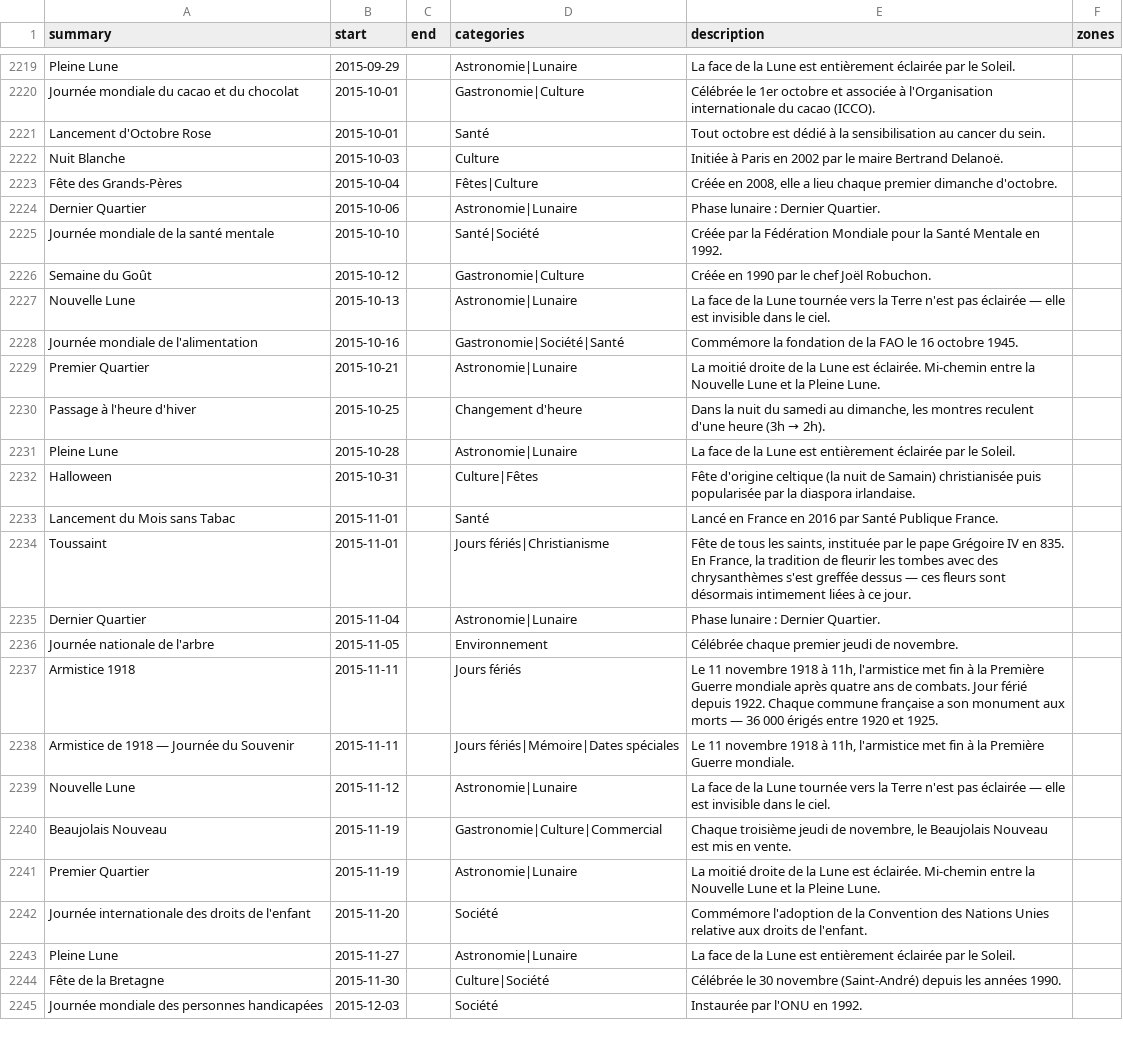
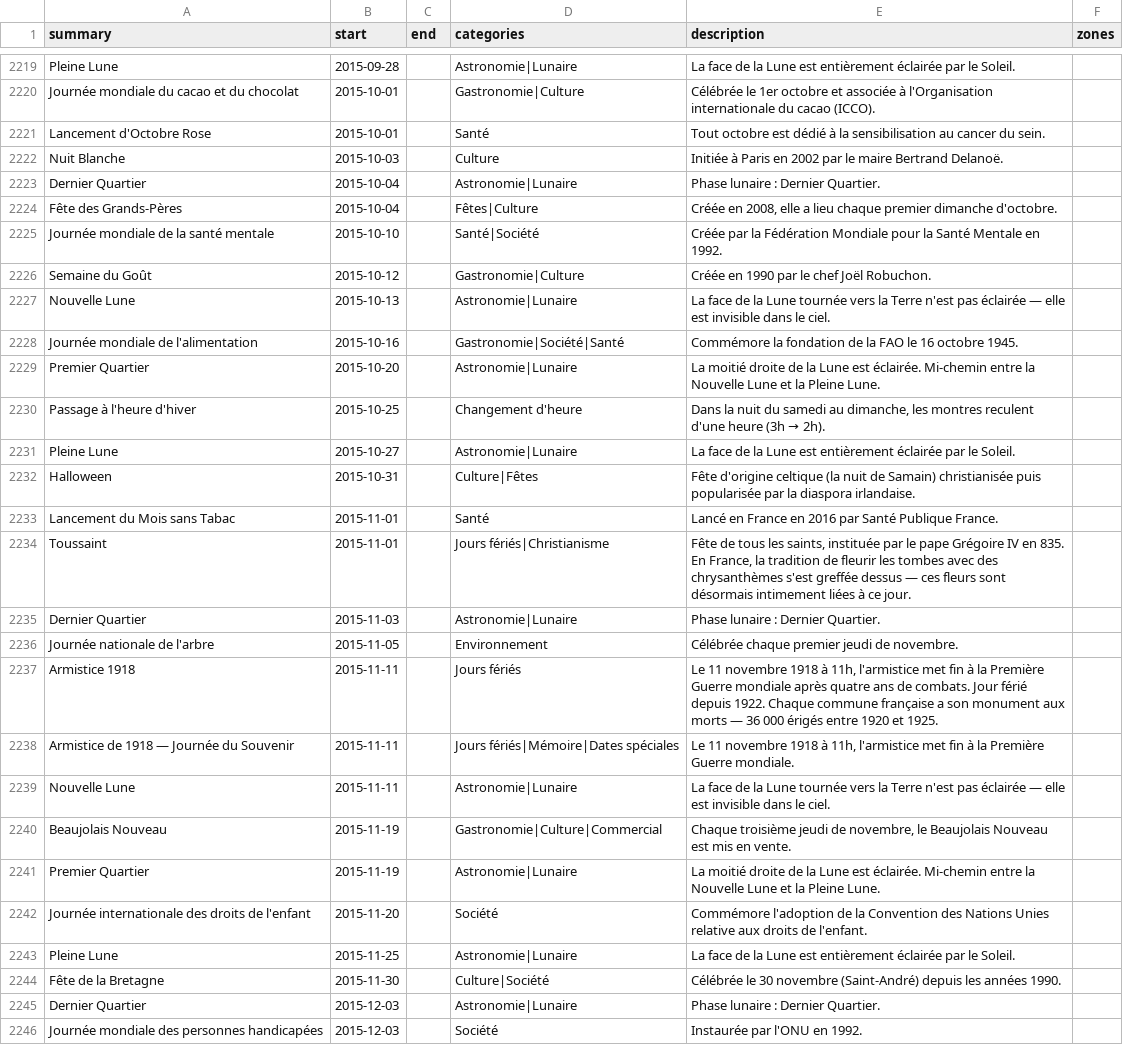
Before and after one commit to TiboTsr/calendrier-france-ics, a CSV file: calendrier.csv, drawn as a sheet; only a part is shown, gaps mark what is left out; removed rows and columns are numbered as before the commit, all else as after; the diff covers the shown part only; the diff names each change by its address in the sheet, - before the commit and + after, or states it on an @@ line.

```diff
--- a/calendrier.csv
+++ b/calendrier.csv
-B2219 (start): 2015-09-29
+B2219 (start): 2015-09-28
+row 2223: Dernier Quartier | 2015-10-04 |  | Astronomie|Lunaire | Phase lunaire : Dernier Quartier.
-row 2224: Dernier Quartier | 2015-10-06 |  | Astronomie|Lunaire | Phase lunaire : Dernier Quartier.
-B2229 (start): 2015-10-21
+B2229 (start): 2015-10-20
-B2231 (start): 2015-10-28
+B2231 (start): 2015-10-27
-B2235 (start): 2015-11-04
+B2235 (start): 2015-11-03
-B2239 (start): 2015-11-12
+B2239 (start): 2015-11-11
-B2243 (start): 2015-11-27
+B2243 (start): 2015-11-25
+row 2245: Dernier Quartier | 2015-12-03 |  | Astronomie|Lunaire | Phase lunaire : Dernier Quartier.
```
Also changed, not shown: 12 added rows, 13 removed rows and 48 edited cells elsewhere in this file, 11 other files.
